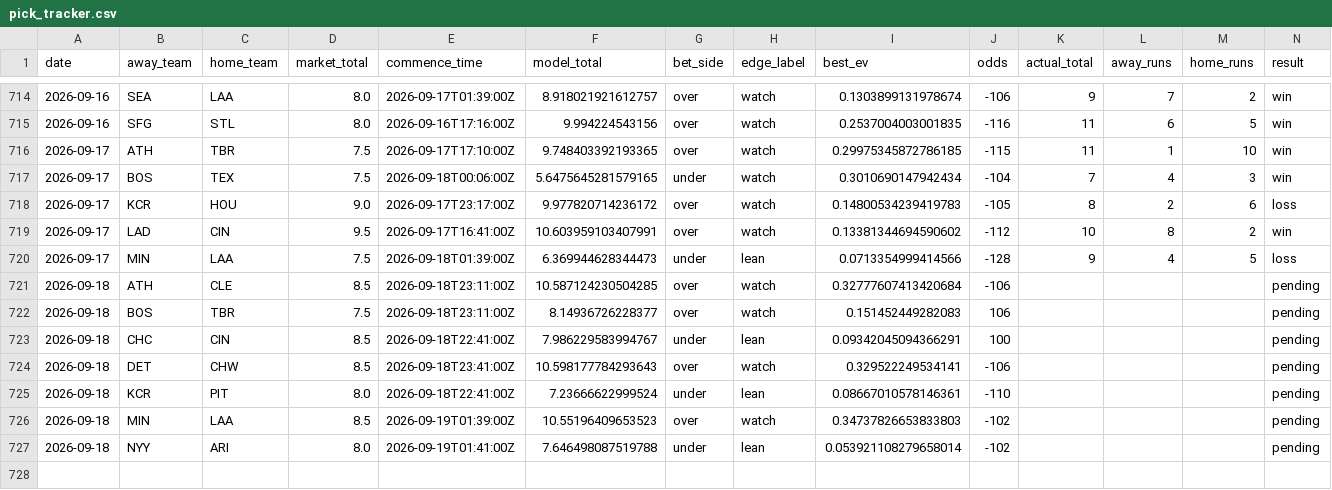
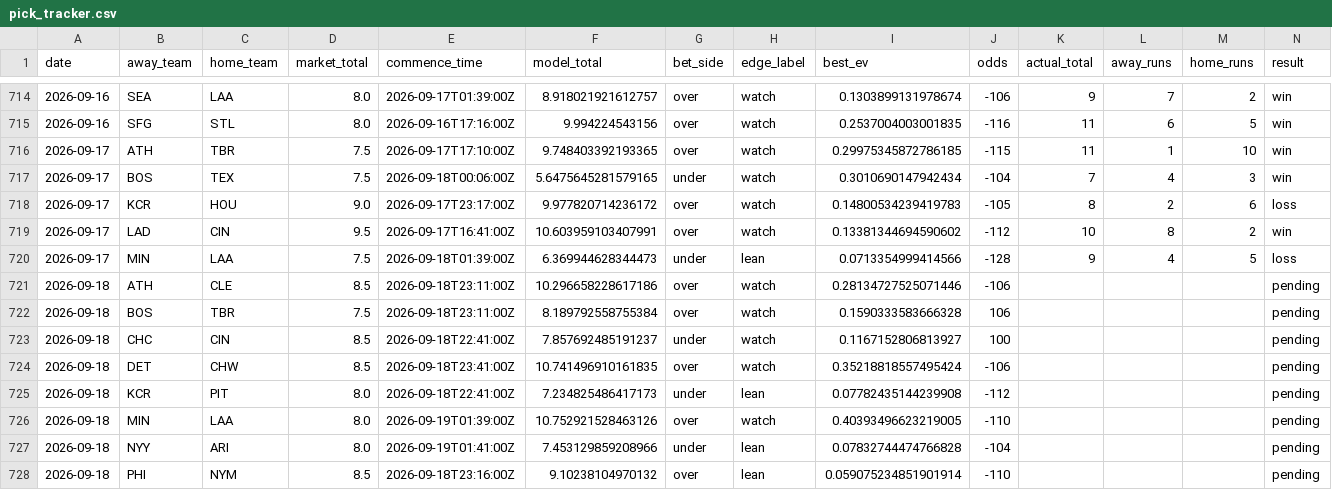
Before and after one commit to Jackstein0/atsrecipts-live-model, a CSV file: atsrecipts-upload-ready/data/processed/pick_tracker.csv, drawn as a sheet; only a part is shown, gaps mark what is left out; rows hold the shown columns only; the diff names each change by its address in the sheet, - before the commit and + after, or states it on an @@ line.

```diff
--- a/atsrecipts-upload-ready/data/processed/pick_tracker.csv
+++ b/atsrecipts-upload-ready/data/processed/pick_tracker.csv
-F721 (model_total): 10.587124230504285
+F721 (model_total): 10.296658228617186
-I721 (best_ev): 0.32777607413420684
+I721 (best_ev): 0.28134727525071446
-F722 (model_total): 8.14936726228377
+F722 (model_total): 8.189792558755384
-I722 (best_ev): 0.151452449282083
+I722 (best_ev): 0.1590333583666328
-F723 (model_total): 7.986229583994767
+F723 (model_total): 7.857692485191237
-H723 (edge_label): lean
+H723 (edge_label): watch
-I723 (best_ev): 0.09342045094366291
+I723 (best_ev): 0.1167152806813927
-F724 (model_total): 10.598177784293643
+F724 (model_total): 10.741496910161835
-I724 (best_ev): 0.329522249534141
+I724 (best_ev): 0.35218818557495424
-F725 (model_total): 7.23666622999524
+F725 (model_total): 7.234825486417173
-I725 (best_ev): 0.08667010578146361
+I725 (best_ev): 0.07782435144239908
-J725 (odds): -110
+J725 (odds): -112
-D726 (market_total): 8.5
+D726 (market_total): 8.0
-F726 (model_total): 10.55196409653523
+F726 (model_total): 10.752921528463126
-I726 (best_ev): 0.34737826653833803
+I726 (best_ev): 0.40393496623219005
-J726 (odds): -102
+J726 (odds): -110
-F727 (model_total): 7.646498087519788
+F727 (model_total): 7.453129859208966
-I727 (best_ev): 0.053921108279658014
+I727 (best_ev): 0.07832744474766828
-J727 (odds): -102
+J727 (odds): -104
+row 728: 2026-09-18 | PHI | NYM | 8.5 | 2026-09-18T23:16:00Z | 9.10238104970132 | over | lean | 0.059075234851901914 | -110 |  |  |  | pending
```
Also changed, not shown: atsrecipts-upload-ready/data/processed/historical_games.csv, atsrecipts-upload-ready/data/processed/pick_tracker_model_b.csv, 16 other files.
